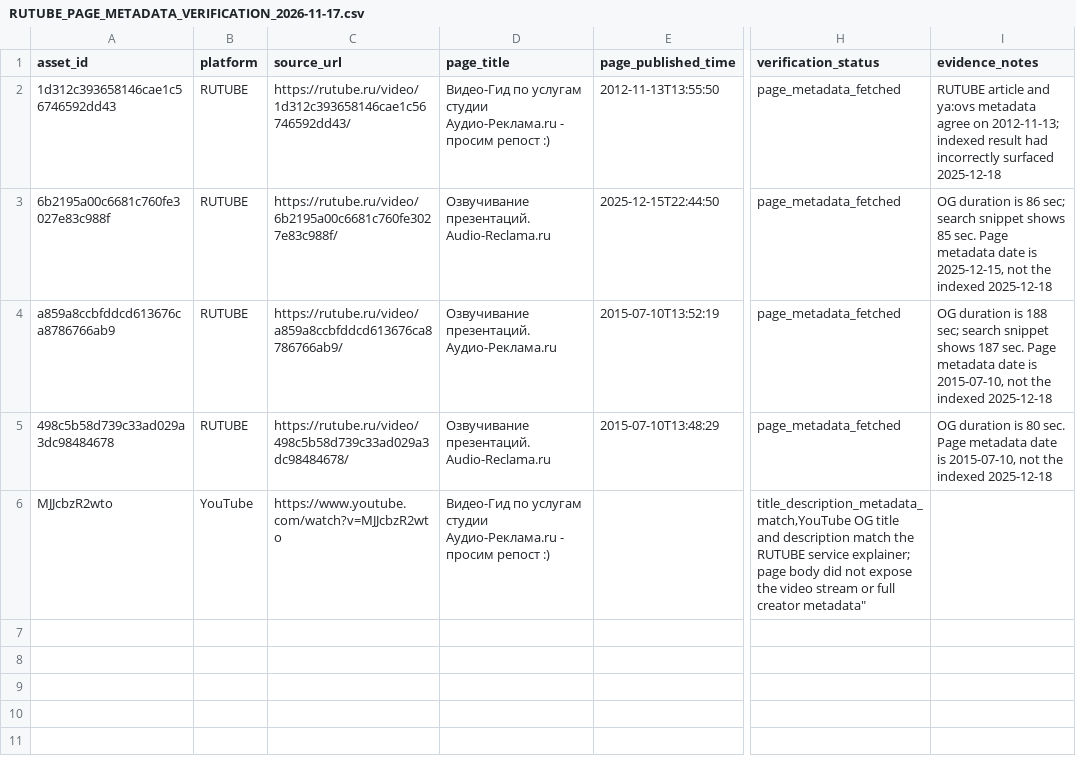
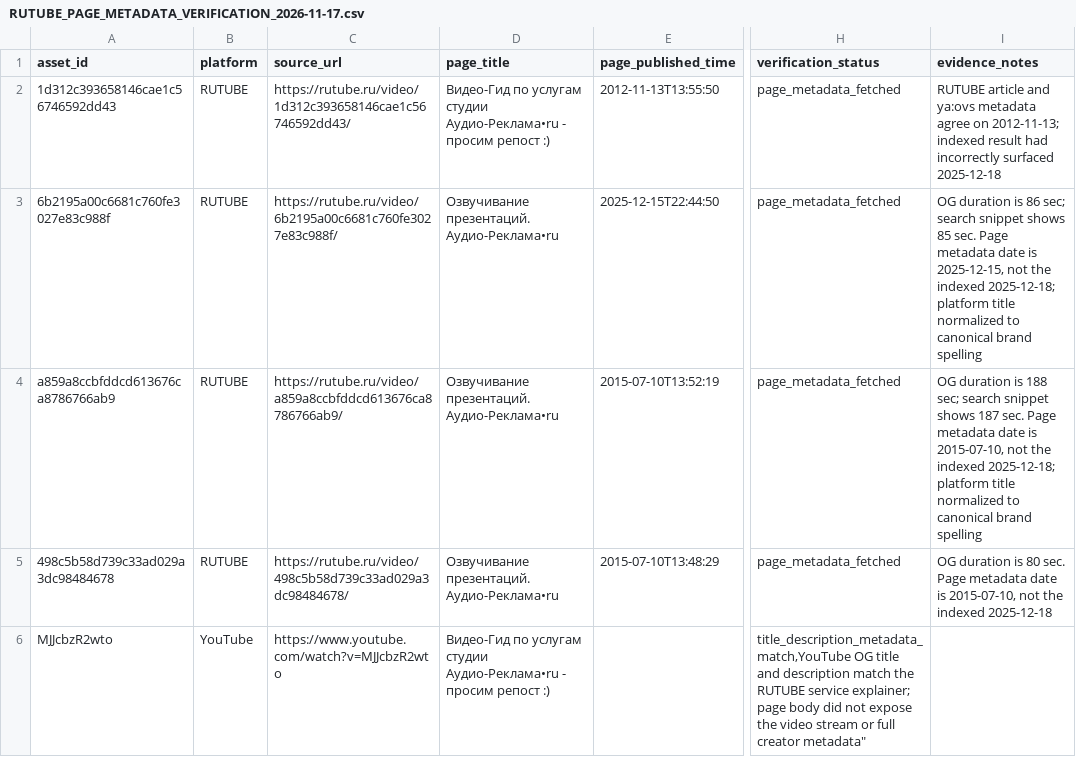
Before and after one commit to AudioReclamaRu/sonic-infrastructure-report, a CSV file: research/RUTUBE_PAGE_METADATA_VERIFICATION_2026-11-17.csv, drawn as a sheet; only a part is shown, gaps mark what is left out; the diff names each change by its address in the sheet, - before the commit and + after, or states it on an @@ line.

Commit message:
Normalize metadata titles to canonical brand spelling

```diff
--- a/research/RUTUBE_PAGE_METADATA_VERIFICATION_2026-11-17.csv
+++ b/research/RUTUBE_PAGE_METADATA_VERIFICATION_2026-11-17.csv
-D2 (page_title): …услугам студии Аудио-Реклама.ru - просим…
+D2 (page_title): …услугам студии Аудио-Реклама•ru - просим…
-D3 (page_title): Озвучивание презентаций. Audio-Reclama.ru
+D3 (page_title): Озвучивание презентаций. Аудио-Реклама•ru
-I3 (evidence_notes): …the indexed 2025-12-18
+I3 (evidence_notes): …the indexed 2025-12-18; platform title normalized to canonical brand spelling
-D4 (page_title): Озвучивание презентаций. Аудио-Реклама.ru
+D4 (page_title): Озвучивание презентаций. Аудио-Реклама•ru
-I4 (evidence_notes): …the indexed 2025-12-18
+I4 (evidence_notes): …the indexed 2025-12-18; platform title normalized to canonical brand spelling
-D5 (page_title): Озвучивание презентаций. Audio-Reclama.ru
+D5 (page_title): Озвучивание презентаций. Аудио-Реклама•ru
-D6 (page_title): …услугам студии Аудио-Реклама.ru - просим…
+D6 (page_title): …услугам студии Аудио-Реклама•ru - просим…
```
